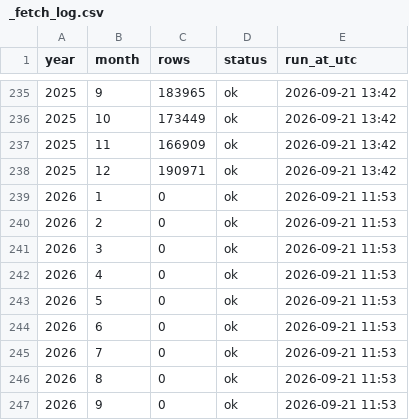
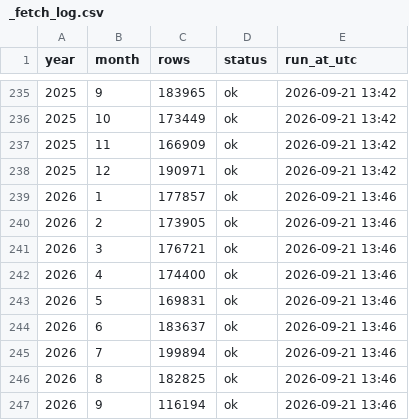
Before and after one commit to rahulfy/securities-data, a CSV file: data/mutual-funds/nav/_fetch_log.csv, drawn as a sheet; only a part is shown, gaps mark what is left out.

```diff
--- a/data/mutual-funds/nav/_fetch_log.csv
+++ b/data/mutual-funds/nav/_fetch_log.csv
@@ -238,10 +238,10 @@ year,month,rows,status,run_at_utc
 2025,12,190971,ok,2026-09-21 13:42
-2026,1,0,ok,2026-09-21 11:53
-2026,2,0,ok,2026-09-21 11:53
-2026,3,0,ok,2026-09-21 11:53
-2026,4,0,ok,2026-09-21 11:53
-2026,5,0,ok,2026-09-21 11:53
-2026,6,0,ok,2026-09-21 11:53
-2026,7,0,ok,2026-09-21 11:53
-2026,8,0,ok,2026-09-21 11:53
-2026,9,0,ok,2026-09-21 11:53
+2026,1,177857,ok,2026-09-21 13:46
+2026,2,173905,ok,2026-09-21 13:46
+2026,3,176721,ok,2026-09-21 13:46
+2026,4,174400,ok,2026-09-21 13:46
+2026,5,169831,ok,2026-09-21 13:46
+2026,6,183637,ok,2026-09-21 13:46
+2026,7,199894,ok,2026-09-21 13:46
+2026,8,182825,ok,2026-09-21 13:46
+2026,9,116194,ok,2026-09-21 13:46
```
Also changed, not shown: 3 other files.
